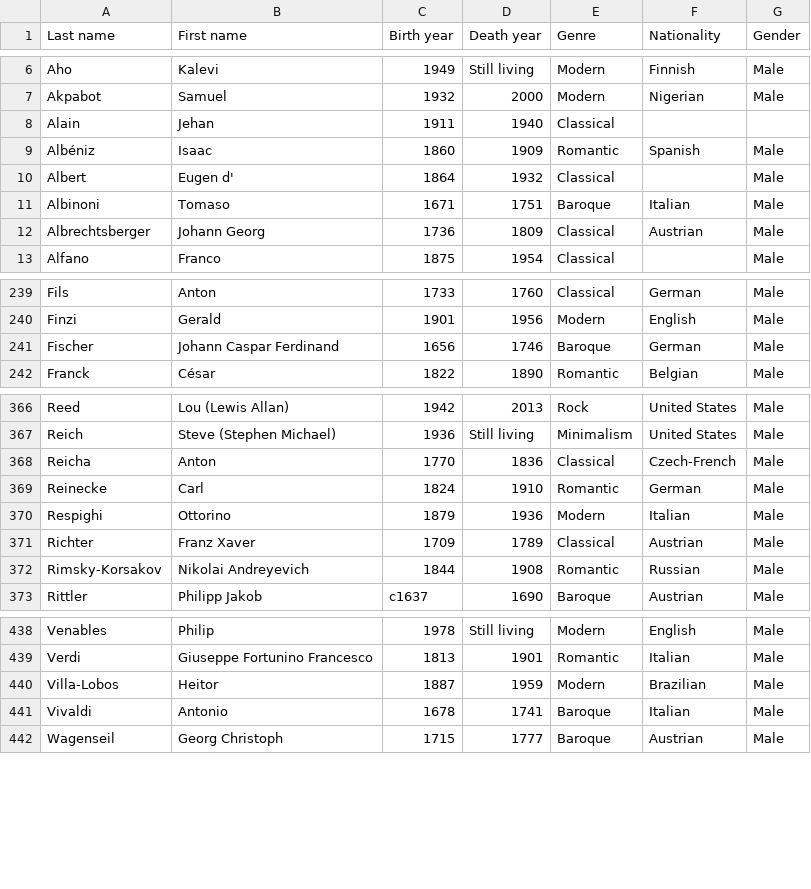
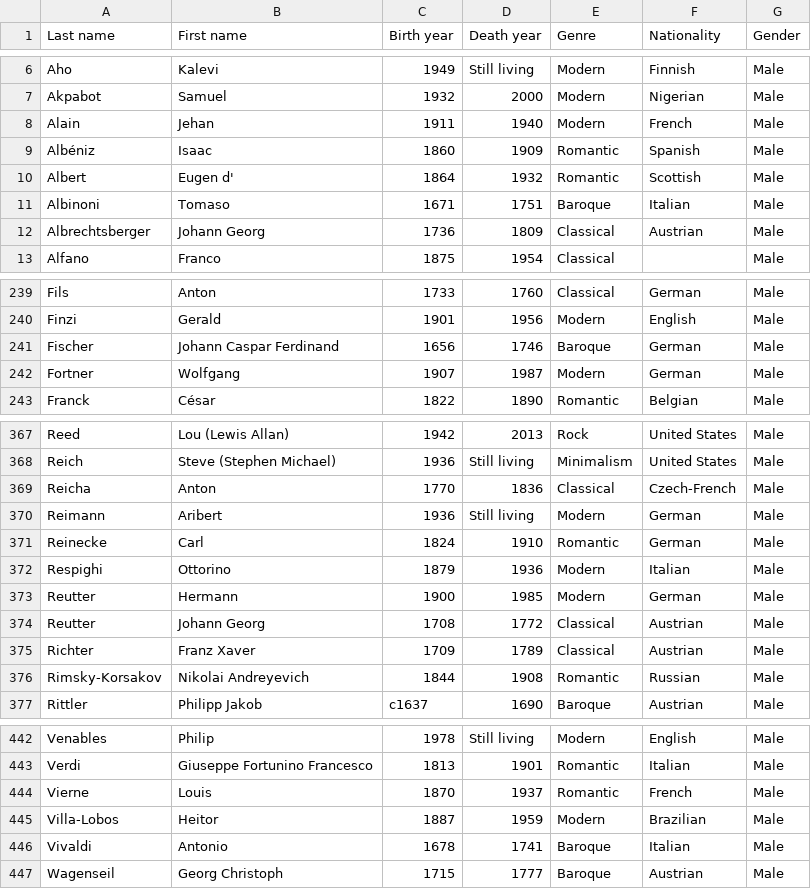
Before and after one commit to glennstreet/datasets, a CSV file: Composers.csv, drawn as a sheet; only a part is shown, gaps mark what is left out.

Commit message:
Composers in the latest Archiv Music newsletter

```diff
--- a/Composers.csv
+++ b/Composers.csv
@@ -7,5 +7,5 @@ Aho,Kalevi,1949,Still living,Modern,Finnish,Male
 Akpabot,Samuel,1932,2000,Modern,Nigerian,Male
-Alain,Jehan,1911,1940,Classical,,
+Alain,Jehan,1911,1940,Modern,French,Male
 Albéniz,Isaac,1860,1909,Romantic,Spanish,Male
-Albert,Eugen d',1864,1932,Classical,,Male
+Albert,Eugen d',1864,1932,Romantic,Scottish,Male
 Albinoni,Tomaso,1671,1751,Baroque,Italian,Male
@@ -241,2 +241,3 @@ Finzi,Gerald,1901,1956,Modern,English,Male
 Fischer,Johann Caspar Ferdinand,1656,1746,Baroque,German,Male
+Fortner,Wolfgang,1907,1987,Modern,German,Male
 Franck,César,1822,1890,Romantic,Belgian,Male
@@ -368,4 +369,7 @@ Reich,Steve (Stephen Michael),1936,Still living,Minimalism,United States,Male
 Reicha,Anton,1770,1836,Classical,Czech-French,Male
+Reimann,Aribert,1936,Still living,Modern,German,Male
 Reinecke,Carl,1824,1910,Romantic,German,Male
 Respighi,Ottorino,1879,1936,Modern,Italian,Male
+Reutter,Hermann,1900,1985,Modern,German,Male
+Reutter,Johann Georg,1708,1772,Classical,Austrian,Male
 Richter,Franz Xaver,1709,1789,Classical,Austrian,Male
@@ -439,2 +443,3 @@ Venables,Philip,1978,Still living,Modern,English,Male
 Verdi,Giuseppe Fortunino Francesco,1813,1901,Romantic,Italian,Male
+Vierne,Louis,1870,1937,Romantic,French,Male
 Villa-Lobos,Heitor,1887,1959,Modern,Brazilian,Male
```
